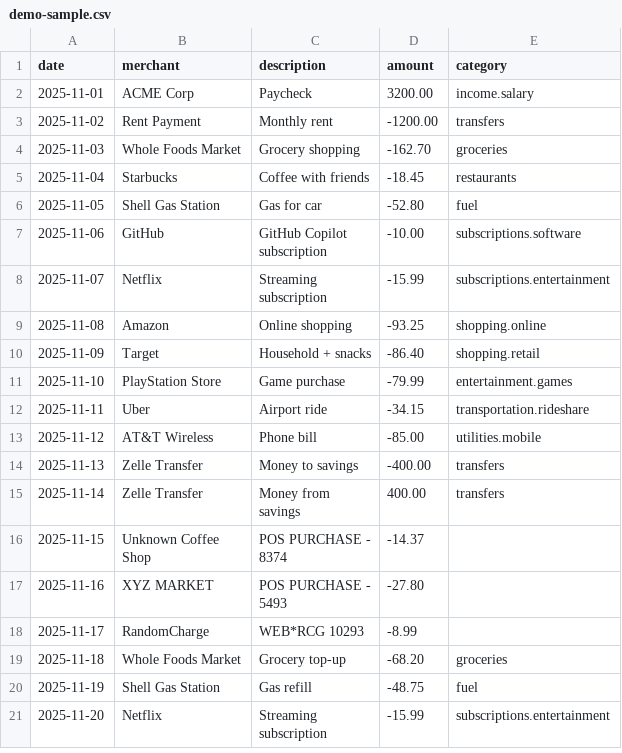
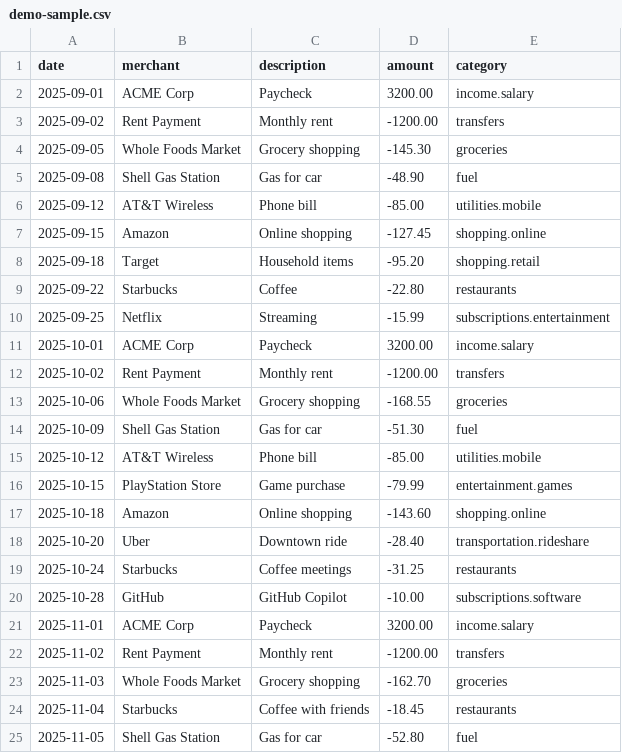
Before and after one commit to leok974/ai-finance-agent-oss, a CSV file: apps/web/public/demo-sample.csv, drawn as a sheet; only a part is shown; the shorter side is filled out with more unchanged rows; the diff names each change by its address in the sheet, - before the commit and + after, or states it on an @@ line.

Commit message:
feat: expand demo CSV to 3 months for spending trends visualization
- Added Sep & Oct 2025 data (40 transactions total, was 20)
- Spending Trends now shows 3-month line chart (Sep, Oct, Nov)
- Top Categories will show variety (groceries, transfers, shopping, etc.)
- Still has 3 unknowns in Nov for ML demo
- Consistent monthly pattern: ~$3200 income, ~$2000-2400 spending

```diff
--- a/apps/web/public/demo-sample.csv
+++ b/apps/web/public/demo-sample.csv
+row 2: 2025-09-01 | ACME Corp | Paycheck | 3200.00 | income.salary
+row 3: 2025-09-02 | Rent Payment | Monthly rent | -1200.00 | transfers
+row 4: 2025-09-05 | Whole Foods Market | Grocery shopping | -145.30 | groceries
+row 5: 2025-09-08 | Shell Gas Station | Gas for car | -48.90 | fuel
+row 6: 2025-09-12 | AT&T Wireless | Phone bill | -85.00 | utilities.mobile
+row 7: 2025-09-15 | Amazon | Online shopping | -127.45 | shopping.online
+row 8: 2025-09-18 | Target | Household items | -95.20 | shopping.retail
+row 9: 2025-09-22 | Starbucks | Coffee | -22.80 | restaurants
+row 10: 2025-09-25 | Netflix | Streaming | -15.99 | subscriptions.entertainment
+row 11: 2025-10-01 | ACME Corp | Paycheck | 3200.00 | income.salary
+row 12: 2025-10-02 | Rent Payment | Monthly rent | -1200.00 | transfers
+row 13: 2025-10-06 | Whole Foods Market | Grocery shopping | -168.55 | groceries
+row 14: 2025-10-09 | Shell Gas Station | Gas for car | -51.30 | fuel
+row 15: 2025-10-12 | AT&T Wireless | Phone bill | -85.00 | utilities.mobile
+row 16: 2025-10-15 | PlayStation Store | Game purchase | -79.99 | entertainment.games
+row 17: 2025-10-18 | Amazon | Online shopping | -143.60 | shopping.online
+row 18: 2025-10-20 | Uber | Downtown ride | -28.40 | transportation.rideshare
+row 19: 2025-10-24 | Starbucks | Coffee meetings | -31.25 | restaurants
+row 20: 2025-10-28 | GitHub | GitHub Copilot | -10.00 | subscriptions.software
```
Also changed, not shown: 1 other file.
